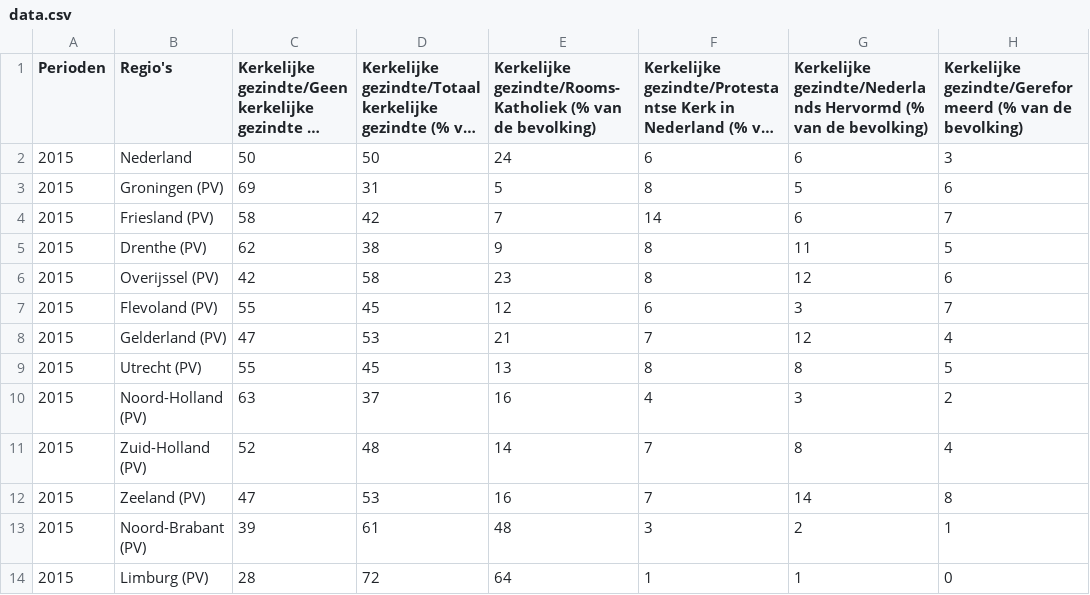
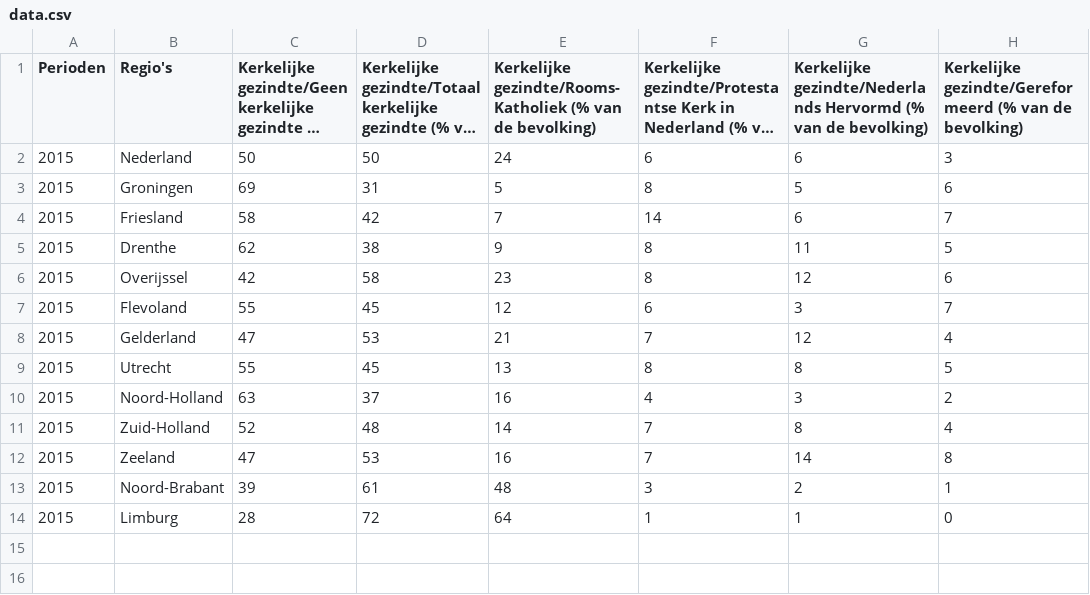
Before and after one commit to davidmokken/dataprocessing, a CSV file: Homework/Week_6/data.csv, drawn as a sheet; only a part is shown; long unchanged cells end in …; the diff names each change by its address in the sheet, - before the commit and + after, or states it on an @@ line.

Commit message:
week 6&7

```diff
--- a/Homework/Week_6/data.csv
+++ b/Homework/Week_6/data.csv
-B3 (Regio's): Groningen (PV)
+B3 (Regio's): Groningen
-B4 (Regio's): Friesland (PV)
+B4 (Regio's): Friesland
-B5 (Regio's): Drenthe (PV)
+B5 (Regio's): Drenthe
-B6 (Regio's): Overijssel (PV)
+B6 (Regio's): Overijssel
-B7 (Regio's): Flevoland (PV)
+B7 (Regio's): Flevoland
-B8 (Regio's): Gelderland (PV)
+B8 (Regio's): Gelderland
-B9 (Regio's): Utrecht (PV)
+B9 (Regio's): Utrecht
-B10 (Regio's): Noord-Holland (PV)
+B10 (Regio's): Noord-Holland
-B11 (Regio's): Zuid-Holland (PV)
+B11 (Regio's): Zuid-Holland
-B12 (Regio's): Zeeland (PV)
+B12 (Regio's): Zeeland
-B13 (Regio's): Noord-Brabant (PV)
+B13 (Regio's): Noord-Brabant
-B14 (Regio's): Limburg (PV)
+B14 (Regio's): Limburg
```
Also changed, not shown: 2 other files.
